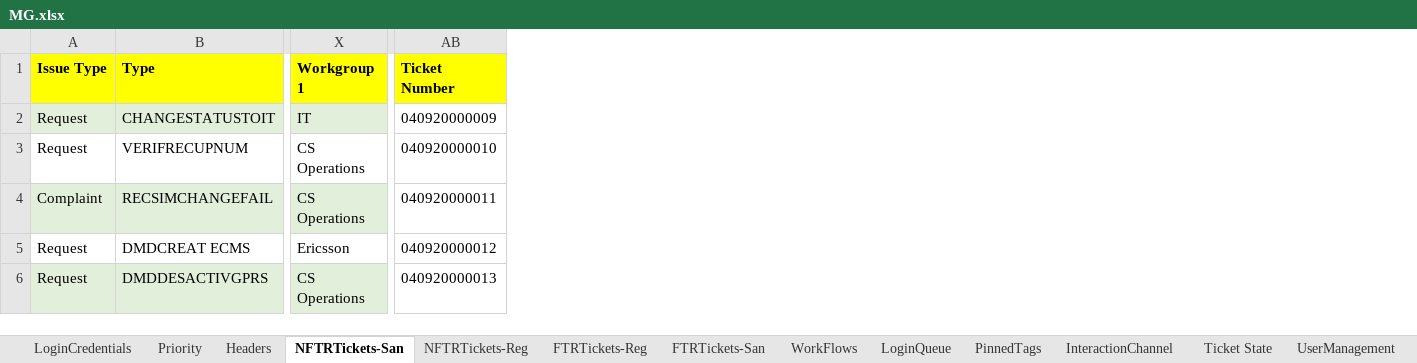
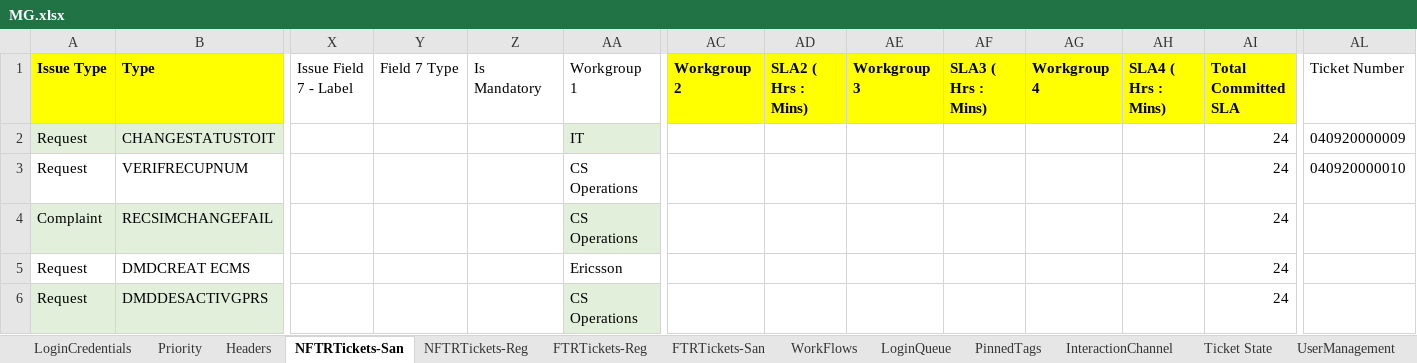
Before and after one commit to michaeadi/cs-portal-automation_selenium, an Excel workbook: Excels/MG.xlsx, sheet NFTRTickets-San, drawn as a sheet; only a part is shown, gaps mark what is left out; values as stored, in another font and other column widths than the file's, no borders; addresses are those after the commit; the diff covers the shown part only; the diff names each change by its address in the sheet, - before the commit and + after, or states it on an @@ line.

```diff
--- a/Excels/MG.xlsx (sheet NFTRTickets-San)
+++ b/Excels/MG.xlsx (sheet NFTRTickets-San)
+column X (Issue Field 7 - Label), empty
+column Y (Field 7 Type), empty
+column Z (Is Mandatory), empty
+column AC (Workgroup 2), empty
+column AD (SLA2 ( Hrs : Mins)), empty
+column AE (Workgroup 3), empty
+column AF (SLA3 ( Hrs : Mins)), empty
+column AG (Workgroup 4), empty
+column AH (SLA4 ( Hrs : Mins)), empty
+column AI (Total Committed SLA), rows 2-6: all 24
@@ AA1 fill: #FFFF00 → none, bold: on → off @@
@@ AL1 fill: #FFFF00 → none, bold: on → off @@
-AL4 (Ticket Number): 040920000011
+AL4 (Ticket Number): (empty)
-AL5 (Ticket Number): 040920000012
+AL5 (Ticket Number): (empty)
-AL6 (Ticket Number): 040920000013
+AL6 (Ticket Number): (empty)
```
Also changed, not shown: cell formats elsewhere in this sheet, 21 other files.
